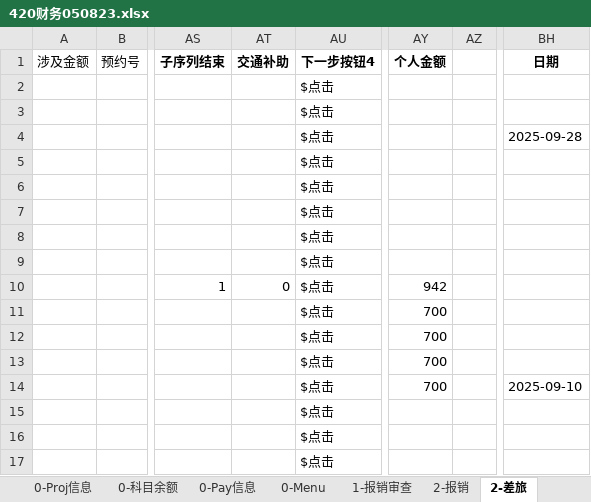
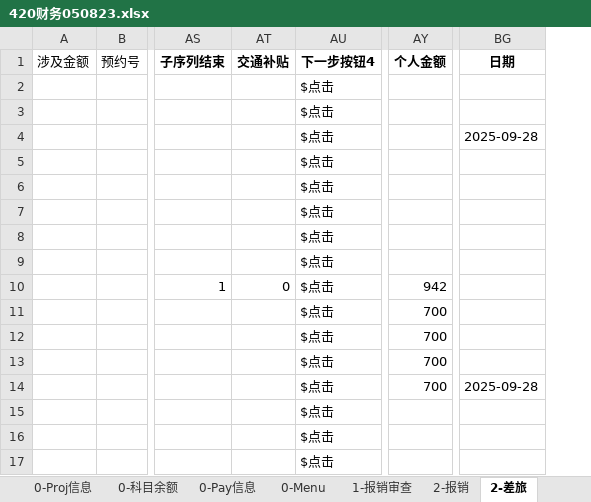
Before and after one commit to liweiyadeclot/cursor-8-25, an Excel workbook: Auto Finan/420财务050823.xlsx, sheet 2-差旅, drawn as a sheet; only a part is shown, gaps mark what is left out; values as stored, in another font and other column widths than the file's, no borders; removed rows and columns are numbered as before the commit, all else as after; the diff names each change by its address in the sheet, - before the commit and + after, or states it on an @@ line.

Commit message:
可以走到最后一步了 但是涉及到两个子序列时，进行第二行数据有问题

```diff
--- a/Auto Finan/420财务050823.xlsx (sheet 2-差旅)
+++ b/Auto Finan/420财务050823.xlsx (sheet 2-差旅)
-column AZ, empty
-AT1: 交通补助
+AT1: 交通补贴
-BG14 (日期): 2025-09-10
+BG14 (日期): 2025-09-28
```
